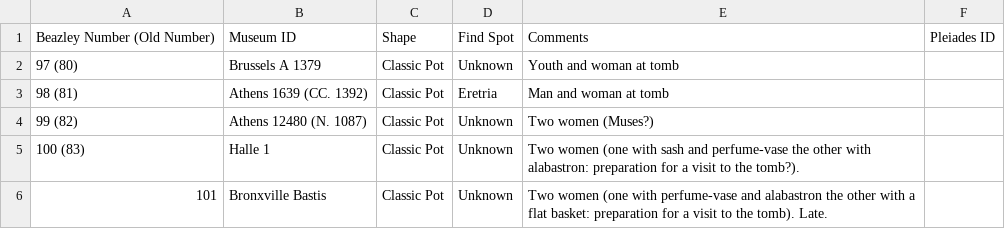
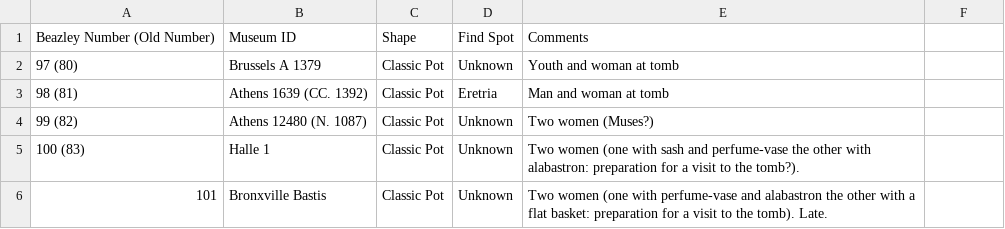
Before and after one commit to MBBARR17/Arhcaeology, a CSV file: Achilles Painter 97-127.csv, drawn as a sheet; only a part is shown.

Commit message:
Update Achilles Painter 97-127.csv

```diff
--- a/Achilles Painter 97-127.csv
+++ b/Achilles Painter 97-127.csv
@@ -1,2 +1,2 @@
-Beazley Number (Old Number), Museum ID, Shape, Find Spot, Comments, Pleiades ID
+Beazley Number (Old Number), Museum ID, Shape, Find Spot, Comments
 97 (80), Brussels A 1379, Classic Pot, Unknown, Youth and woman at tomb
```
